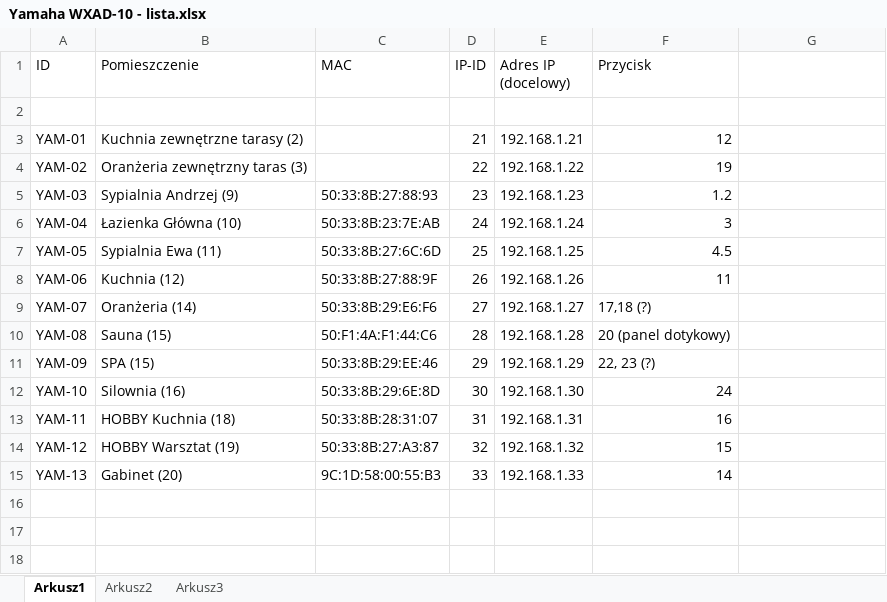
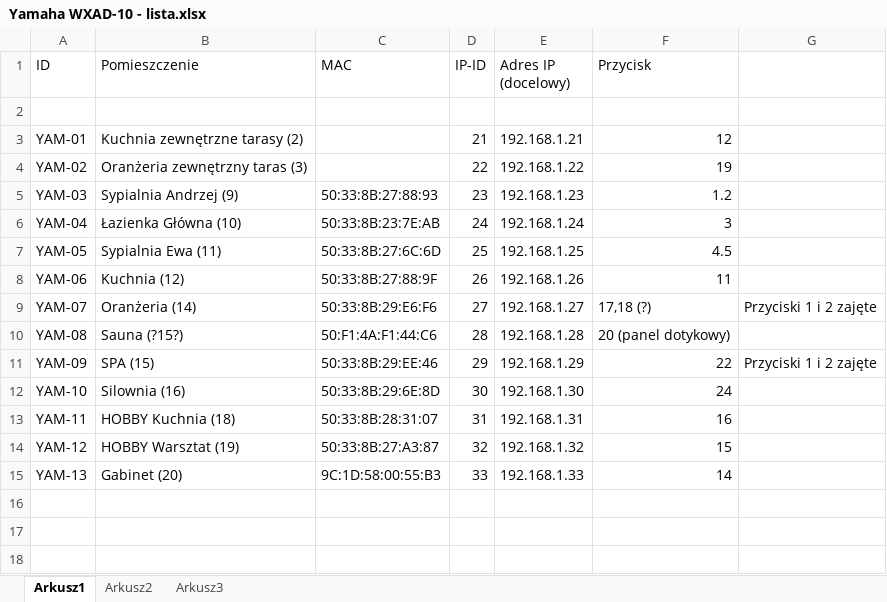
Before and after one commit to RBSystems/Crestron-10, an Excel workbook: Kurasik/doc/AV/Yamaha WXAD-10 - lista.xlsx, sheet Arkusz1, drawn as a sheet; only a part is shown; values as stored, in another font and other column widths than the file's, no cell formats; the diff names each change by its address in the sheet, - before the commit and + after, or states it on an @@ line.

```diff
--- a/Kurasik/doc/AV/Yamaha WXAD-10 - lista.xlsx (sheet Arkusz1)
+++ b/Kurasik/doc/AV/Yamaha WXAD-10 - lista.xlsx (sheet Arkusz1)
-G9: (empty)
+G9: Przyciski 1 i 2 zajęte
-B10 (Pomieszczenie): Sauna (15)
+B10 (Pomieszczenie): Sauna (?15?)
-F11 (Przycisk): 22, 23 (?)
+F11 (Przycisk): 22
-G11: (empty)
+G11: Przyciski 1 i 2 zajęte
```
Also changed, not shown: cell formats, 2 other files.
